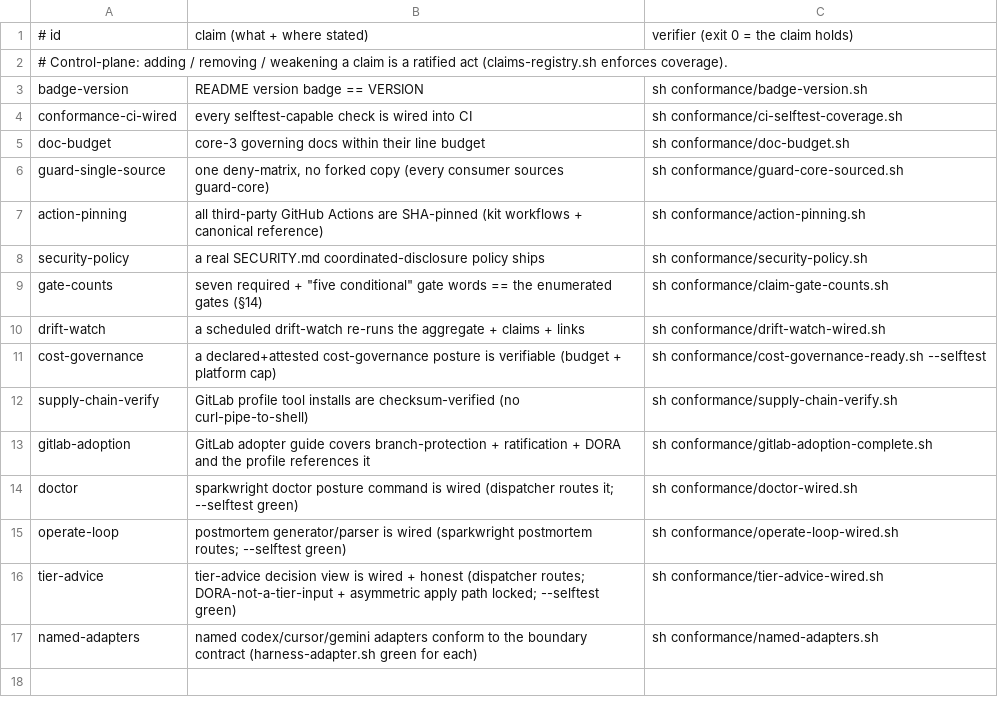
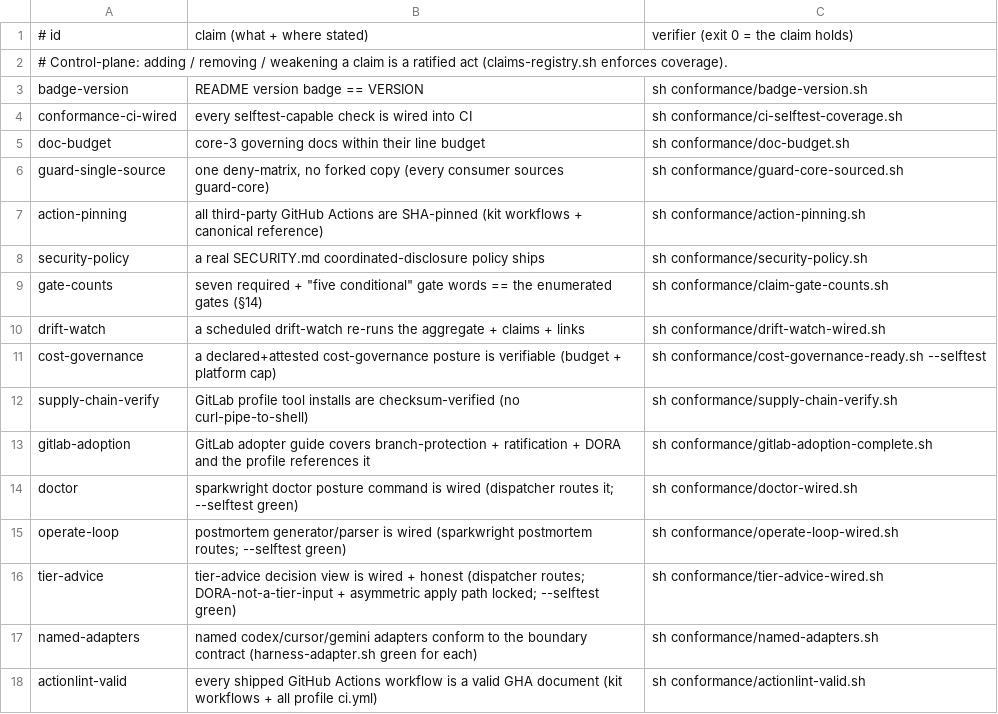
Before and after one commit to SeaBrad72/sparkwright, a TSV file: conformance/claims.tsv, drawn as a sheet.

```diff
--- a/conformance/claims.tsv
+++ b/conformance/claims.tsv
@@ -17 +17,2 @@ tier-advice	tier-advice decision view is wired + honest (dispatcher routes; DORA
 named-adapters	named codex/cursor/gemini adapters conform to the boundary contract (harness-adapter.sh green for each)	sh conformance/named-adapters.sh
+actionlint-valid	every shipped GitHub Actions workflow is a valid GHA document (kit workflows + all profile ci.yml)	sh conformance/actionlint-valid.sh
```
Also changed, not shown: 16 other files.
